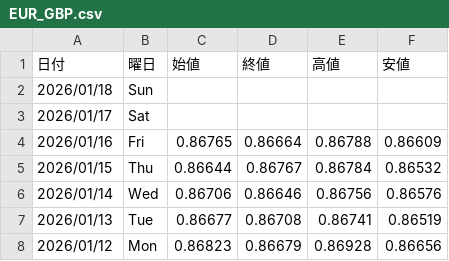
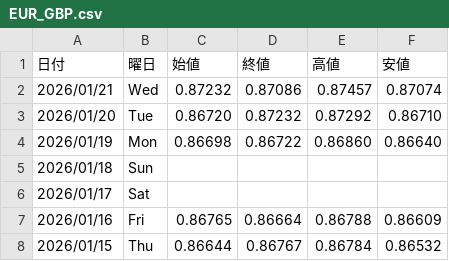
Before and after one commit to Yoshihiro-Okinaga/StockData, a CSV file: FXCFDNightly/EUR_GBP.csv, drawn as a sheet; only a part is shown; the shorter side is filled out with more unchanged rows.

```diff
--- a/FXCFDNightly/EUR_GBP.csv
+++ b/FXCFDNightly/EUR_GBP.csv
@@ -1,2 +1,5 @@
 日付,曜日,始値,終値,高値,安値
+2026/01/21,Wed,0.87232,0.87086,0.87457,0.87074
+2026/01/20,Tue,0.86720,0.87232,0.87292,0.86710
+2026/01/19,Mon,0.86698,0.86722,0.86860,0.86640
 2026/01/18,Sun,,,,
```
Also changed, not shown: FXCFDNightly/EUR_USD.csv, FXCFDNightly/GBP_USD.csv, 24 other files.
